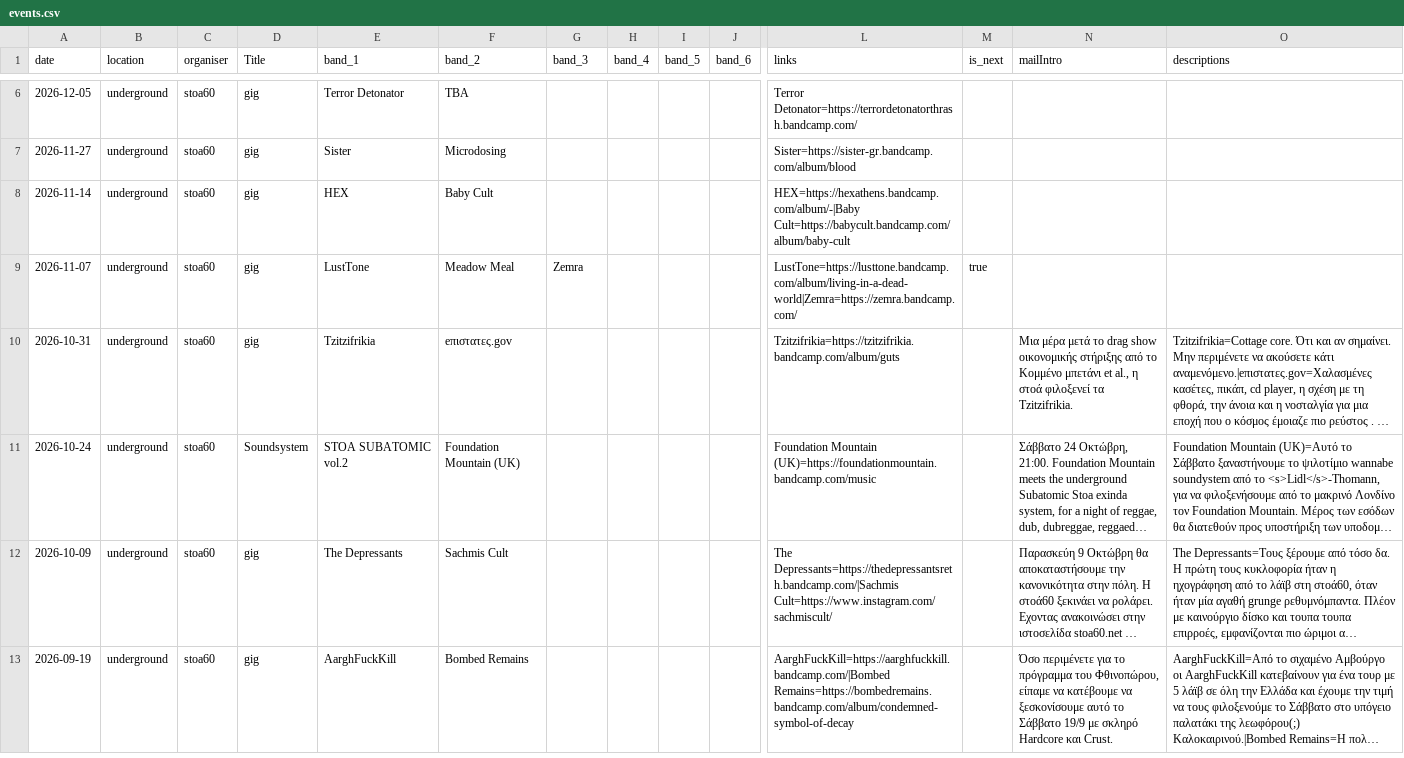
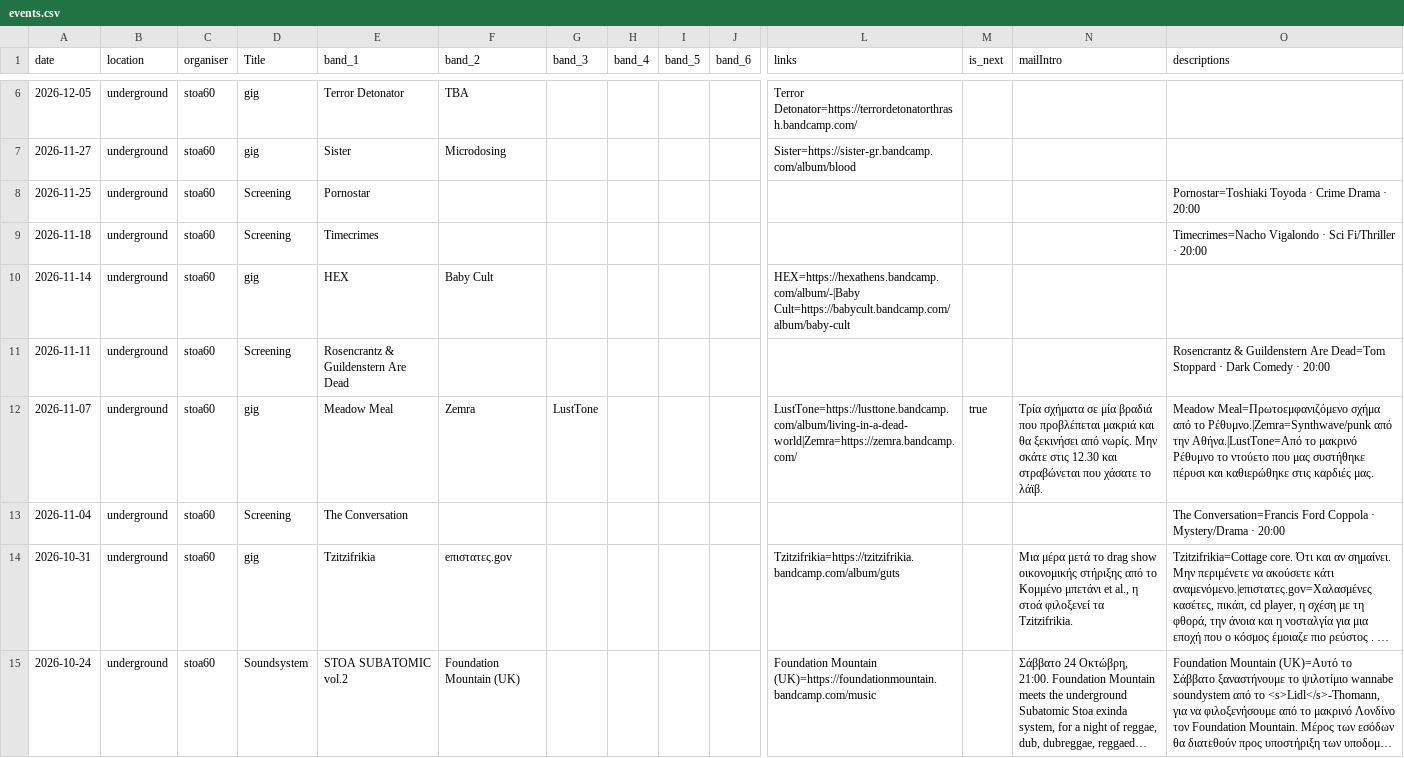
Before and after one commit to xiaflos/stoa60, a CSV file: tools/event-build/events.csv, drawn as a sheet; only a part is shown, gaps mark what is left out; the shorter side is filled out with more unchanged rows; long unchanged cells end in …; addresses are those after the commit; rows hold the shown columns only; the diff names each change by its address in the sheet, - before the commit and + after, or states it on an @@ line.

```diff
--- a/tools/event-build/events.csv
+++ b/tools/event-build/events.csv
+row 8: 2026-11-25 | underground | stoa60 | Screening | Pornostar |  |  |  |  |  |  |  |  | Pornostar=Toshiaki Toyoda · Crime Drama · 20:00
+row 9: 2026-11-18 | underground | stoa60 | Screening | Timecrimes |  |  |  |  |  |  |  |  | Timecrimes=Nacho Vigalondo · Sci Fi/Thriller · 20:00
+row 11: 2026-11-11 | underground | stoa60 | Screening | Rosencrantz & Guildenstern Are Dead |  |  |  |  |  |  |  |  | Rosencrantz & Guildenstern Are Dead=Tom Stoppard · Dark Comedy · 20:00
-E12 (band_1): LustTone
+E12 (band_1): Meadow Meal
-F12 (band_2): Meadow Meal
+F12 (band_2): Zemra
-G12 (band_3): Zemra
+G12 (band_3): LustTone
-N12 (mailIntro): (empty)
+N12 (mailIntro): Τρία σχήματα σε μία βραδιά που προβλέπεται μακριά και θα ξεκινήσει από νωρίς. Μην σκάτε στις 12.30 και στραβώνεται που χάσατε το λάϊβ.
-O12 (descriptions): (empty)
+O12 (descriptions): Meadow Meal=Πρωτοεμφανιζόμενο σχήμα από το Ρέθυμνο.|Zemra=Synthwave/punk από την Αθήνα.|LustTone=Από το μακρινό Ρέθυμνο το ντούετο που μας συστήθηκε πέρυσι και καθιερώθηκε στις καρδιές μας.
+row 13: 2026-11-04 | underground | stoa60 | Screening | The Conversation |  |  |  |  |  |  |  |  | The Conversation=Francis Ford Coppola · Mystery/Drama · 20:00
```
Also changed, not shown: 3 other files.
